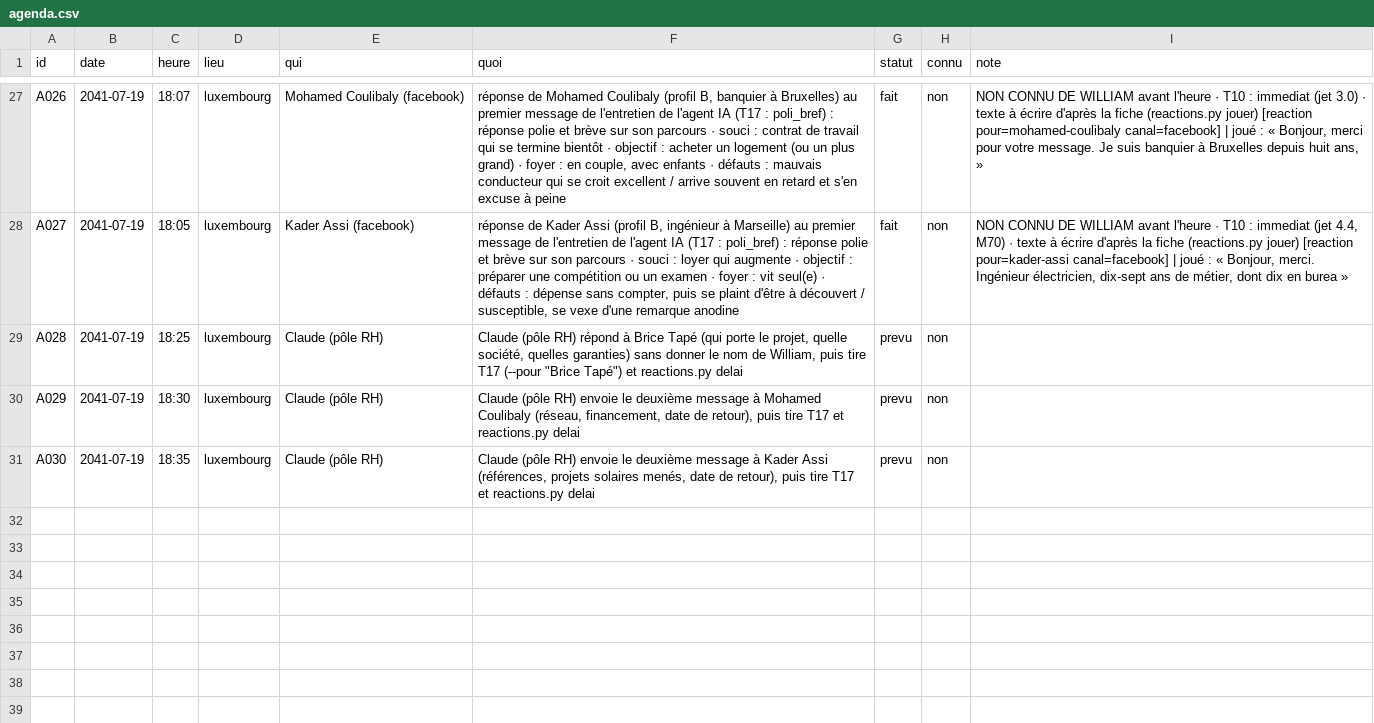
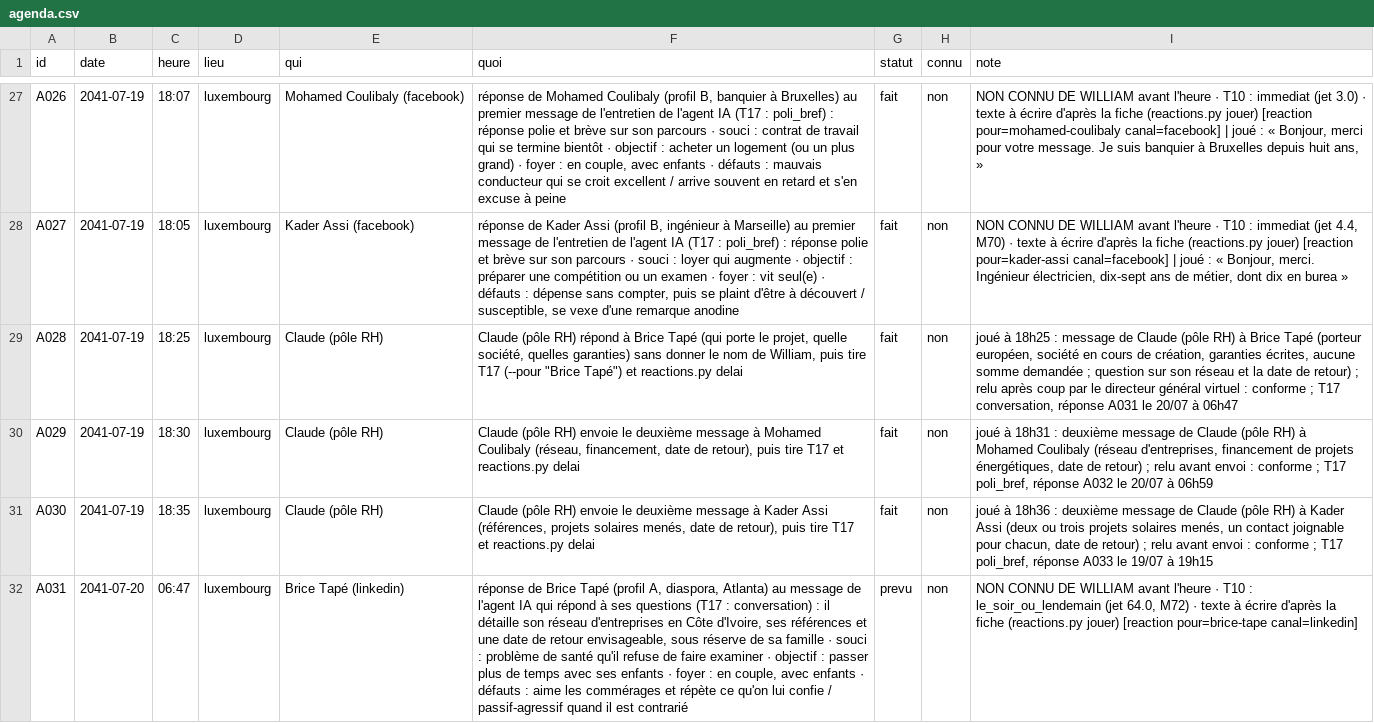
Before and after one commit to ossimiossimiwilliam10-cyber/simulation-william, a CSV file: etat/agenda.csv, drawn as a sheet; only a part is shown, gaps mark what is left out; the diff covers the shown part only; the diff names each change by its address in the sheet, - before the commit and + after, or states it on an @@ line.

Commit message:
tour n° 23 : vendredi 19 juillet 2041 18h37 (Vendredi 19 juillet 2041, 18h37 — Audun-le-Tiche, chez William : tour n° 23 joué (William valide tout ce que dit son directeur général virtu)

```diff
--- a/etat/agenda.csv
+++ b/etat/agenda.csv
-G29:G31 (statut): prevu
+G29:G31 (statut): fait
-I29 (note): (empty)
+I29 (note): joué à 18h25 : message de Claude (pôle RH) à Brice Tapé (porteur européen, société en cours de création, garanties écrites, aucune somme demandée ; question sur son réseau et la date de retour) ; relu après coup par le directeur général virtuel : conforme ; T17 conversation, réponse A031 le 20/07 à 06h47
-I30 (note): (empty)
+I30 (note): joué à 18h31 : deuxième message de Claude (pôle RH) à Mohamed Coulibaly (réseau d'entreprises, financement de projets énergétiques, date de retour) ; relu avant envoi : conforme ; T17 poli_bref, réponse A032 le 20/07 à 06h59
-I31 (note): (empty)
+I31 (note): joué à 18h36 : deuxième message de Claude (pôle RH) à Kader Assi (deux ou trois projets solaires menés, un contact joignable pour chacun, date de retour) ; relu avant envoi : conforme ; T17 poli_bref, réponse A033 le 19/07 à 19h15
+row 32: A031 | 2041-07-20 | 06:47 | luxembourg | Brice Tapé (linkedin) | réponse de Brice Tapé (profil A, diaspora, Atlanta) au message de l'agent IA qui répond à ses questions (T17 : conversation) : il détaille son réseau d'entreprises en Côte d'Ivoire, ses références et une date de retour envisageable, sous réserve de sa famille · souci : problème de santé qu'il refuse de faire examiner · objectif : passer plus de temps avec ses enfants · foyer : en couple, avec enfants · défauts : aime les commérages et répète ce qu'on lui confie / passif-agressif quand il est contrarié | prevu | non | NON CONNU DE WILLIAM avant l'heure · T10 : le_soir_ou_lendemain (jet 64.0, M72) · texte à écrire d'après la fiche (reactions.py jouer) [reaction pour=brice-tape canal=linkedin]
```
Also changed, not shown: 3 added rows elsewhere in this file, etat/gestion-agents.csv, 27 other files.
